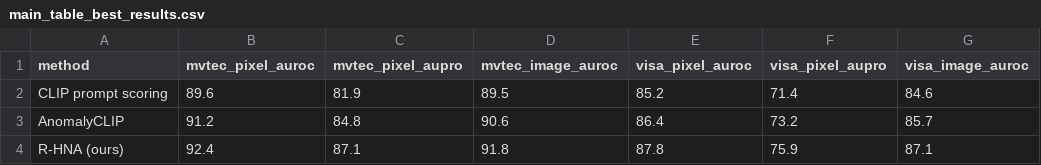
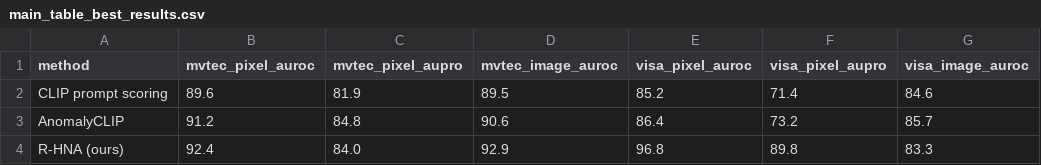
Before and after one commit to soongao/hyperbolic_anomaly, a CSV file: results/main_table_best_results.csv, drawn as a sheet.

```diff
--- a/results/main_table_best_results.csv
+++ b/results/main_table_best_results.csv
@@ -3,2 +3,2 @@ CLIP prompt scoring,89.6,81.9,89.5,85.2,71.4,84.6
 AnomalyCLIP,91.2,84.8,90.6,86.4,73.2,85.7
-R-HNA (ours),92.4,87.1,91.8,87.8,75.9,87.1
+R-HNA (ours),92.4,84.0,92.9,96.8,89.8,83.3
```
Also changed, not shown: results/ablations/anchor_controls.csv, results/ablations/cost_type.csv, 4 other files.
